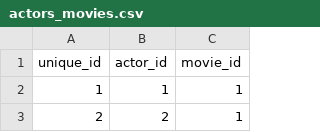
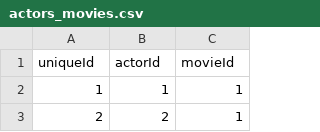
Before and after one commit to sisigelinaa/Comp0022, a CSV file: csv/actors_movies.csv, drawn as a sheet; only a part is shown.

```diff
--- a/csv/actors_movies.csv
+++ b/csv/actors_movies.csv
@@ -1,2 +1,2 @@
-unique_id,actor_id,movie_id
+uniqueId,actorId,movieId
 1,1,1
```
Also changed, not shown: csv/actors.csv, csv/movies.csv, 16 other files.
